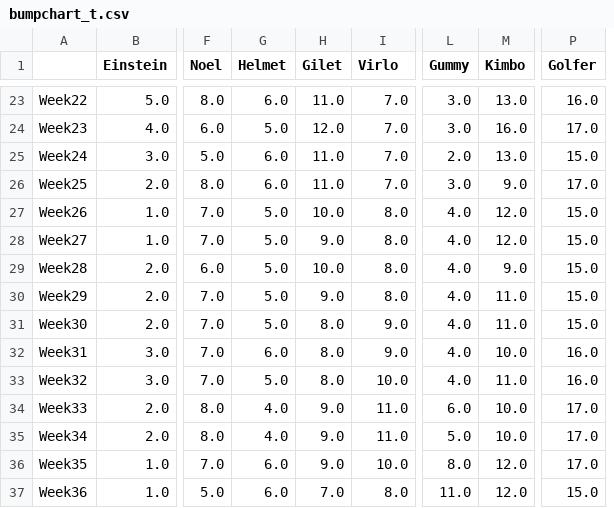
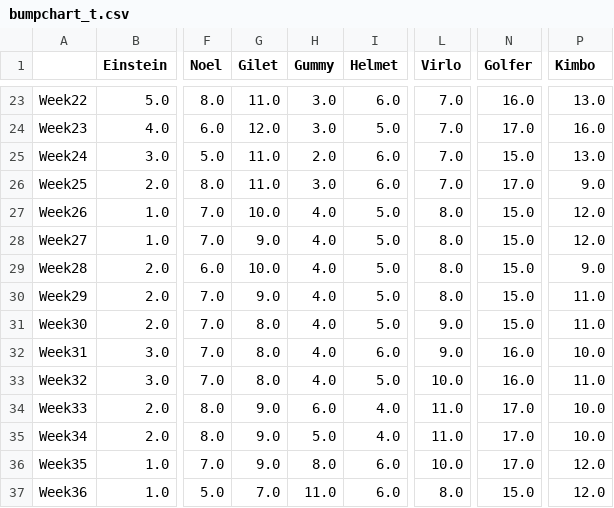
Before and after one commit to Deadlocked2/football_table, a CSV file: outputs/bumpchart_t.csv, drawn as a sheet; only a part is shown, gaps mark what is left out; removed rows and columns are numbered as before the commit, all else as after; the diff covers the shown part only; the diff names each change by its address in the sheet, - before the commit and + after, or states it on an @@ line.

```diff
--- a/outputs/bumpchart_t.csv
+++ b/outputs/bumpchart_t.csv
-column G (Helmet), rows 23-37: 6.0 | 5.0 | 6.0 | 6.0 | 5.0 | 5.0 | 5.0 | 5.0 | 5.0 | 6.0 | 5.0 | 4.0 | 4.0 | 6.0 | 6.0
+column H (Gummy), rows 23-37: 3.0 | 3.0 | 2.0 | 3.0 | 4.0 | 4.0 | 4.0 | 4.0 | 4.0 | 4.0 | 4.0 | 6.0 | 5.0 | 8.0 | 11.0
-column M (Kimbo), rows 23-37: 13.0 | 16.0 | 13.0 | 9.0 | 12.0 | 12.0 | 9.0 | 11.0 | 11.0 | 10.0 | 11.0 | 10.0 | 10.0 | 12.0 | 12.0
+column N (Golfer), rows 23-37: 16.0 | 17.0 | 15.0 | 17.0 | 15.0 | 15.0 | 15.0 | 15.0 | 15.0 | 16.0 | 16.0 | 17.0 | 17.0 | 17.0 | 15.0
-I1: Virlo
+I1: Helmet
-L1: Gummy
+L1: Virlo
-P1: Golfer
+P1: Kimbo
-I23 (Helmet): 7.0
+I23 (Helmet): 6.0
-L23:L24 (Virlo): 3.0
+L23:L24 (Virlo): 7.0
-P23 (Kimbo): 16.0
+P23 (Kimbo): 13.0
-I24 (Helmet): 7.0
+I24 (Helmet): 5.0
-P24 (Kimbo): 17.0
+P24 (Kimbo): 16.0
-I25:I26 (Helmet): 7.0
+I25:I26 (Helmet): 6.0
-L25 (Virlo): 2.0
+L25 (Virlo): 7.0
-P25 (Kimbo): 15.0
+P25 (Kimbo): 13.0
-L26 (Virlo): 3.0
+L26 (Virlo): 7.0
-P26 (Kimbo): 17.0
+P26 (Kimbo): 9.0
-I27:I30 (Helmet): 8.0
+I27:I30 (Helmet): 5.0
-L27:L30 (Virlo): 4.0
+L27:L30 (Virlo): 8.0
-P27:P28 (Kimbo): 15.0
+P27:P28 (Kimbo): 12.0
-P29 (Kimbo): 15.0
+P29 (Kimbo): 9.0
-P30:P31 (Kimbo): 15.0
+P30:P31 (Kimbo): 11.0
-I31 (Helmet): 9.0
+I31 (Helmet): 5.0
-L31:L32 (Virlo): 4.0
+L31:L32 (Virlo): 9.0
-I32 (Helmet): 9.0
+I32 (Helmet): 6.0
-P32 (Kimbo): 16.0
+P32 (Kimbo): 10.0
-I33 (Helmet): 10.0
+I33 (Helmet): 5.0
-L33 (Virlo): 4.0
+L33 (Virlo): 10.0
-P33 (Kimbo): 16.0
+P33 (Kimbo): 11.0
-I34:I35 (Helmet): 11.0
+I34:I35 (Helmet): 4.0
-L34 (Virlo): 6.0
+L34 (Virlo): 11.0
-P34:P35 (Kimbo): 17.0
+P34:P35 (Kimbo): 10.0
-L35 (Virlo): 5.0
+L35 (Virlo): 11.0
-I36 (Helmet): 10.0
+I36 (Helmet): 6.0
-L36 (Virlo): 8.0
+L36 (Virlo): 10.0
-P36 (Kimbo): 17.0
+P36 (Kimbo): 12.0
-I37 (Helmet): 8.0
+I37 (Helmet): 6.0
-L37 (Virlo): 11.0
+L37 (Virlo): 8.0
-P37 (Kimbo): 15.0
+P37 (Kimbo): 12.0
```
Also changed, not shown: 1 added row and 63 edited cells elsewhere in this file, data/S2_results.csv, outputs/bumpchart.csv, 2 other files.
